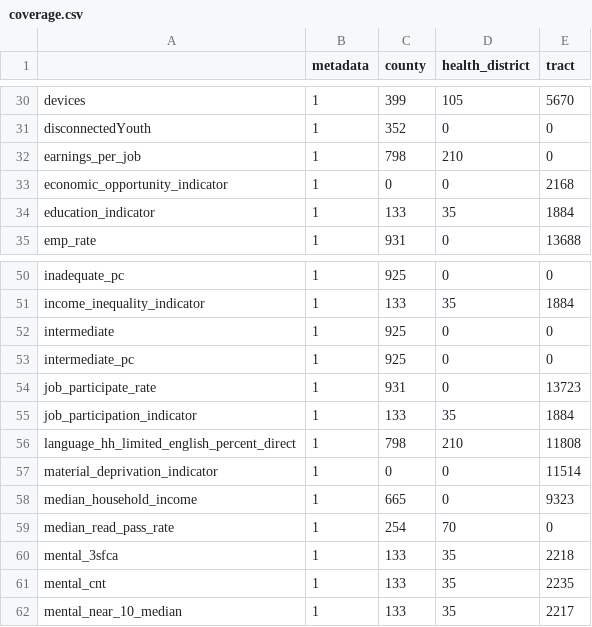
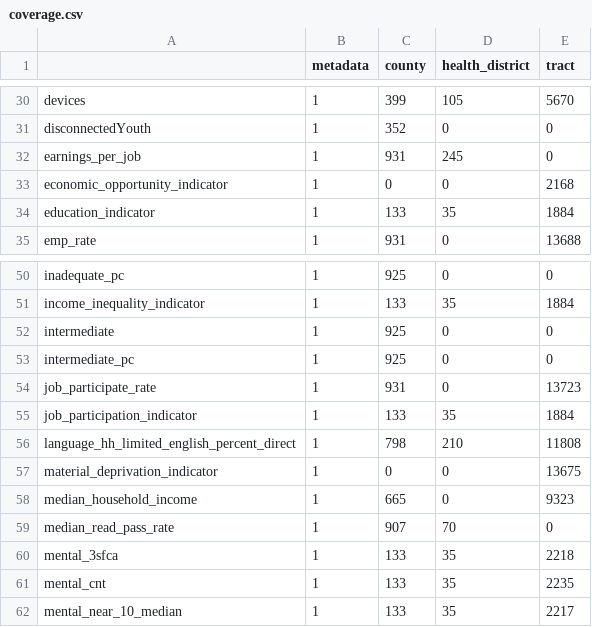
Before and after one commit to uva-bi-sdad/community_example, a CSV file: docs/data/coverage.csv, drawn as a sheet; only a part is shown, gaps mark what is left out.

Commit message:
updates data

```diff
--- a/docs/data/coverage.csv
+++ b/docs/data/coverage.csv
@@ -31,3 +31,3 @@
 "disconnectedYouth",1,352,0,0
-"earnings_per_job",1,798,210,0
+"earnings_per_job",1,931,245,0
 "economic_opportunity_indicator",1,0,0,2168
@@ -56,5 +56,5 @@
 "language_hh_limited_english_percent_direct",1,798,210,11808
-"material_deprivation_indicator",1,0,0,11514
+"material_deprivation_indicator",1,0,0,13675
 "median_household_income",1,665,0,9323
-"median_read_pass_rate",1,254,70,0
+"median_read_pass_rate",1,907,70,0
 "mental_3sfca",1,133,35,2218
```
Also changed, not shown: 9 other files.
